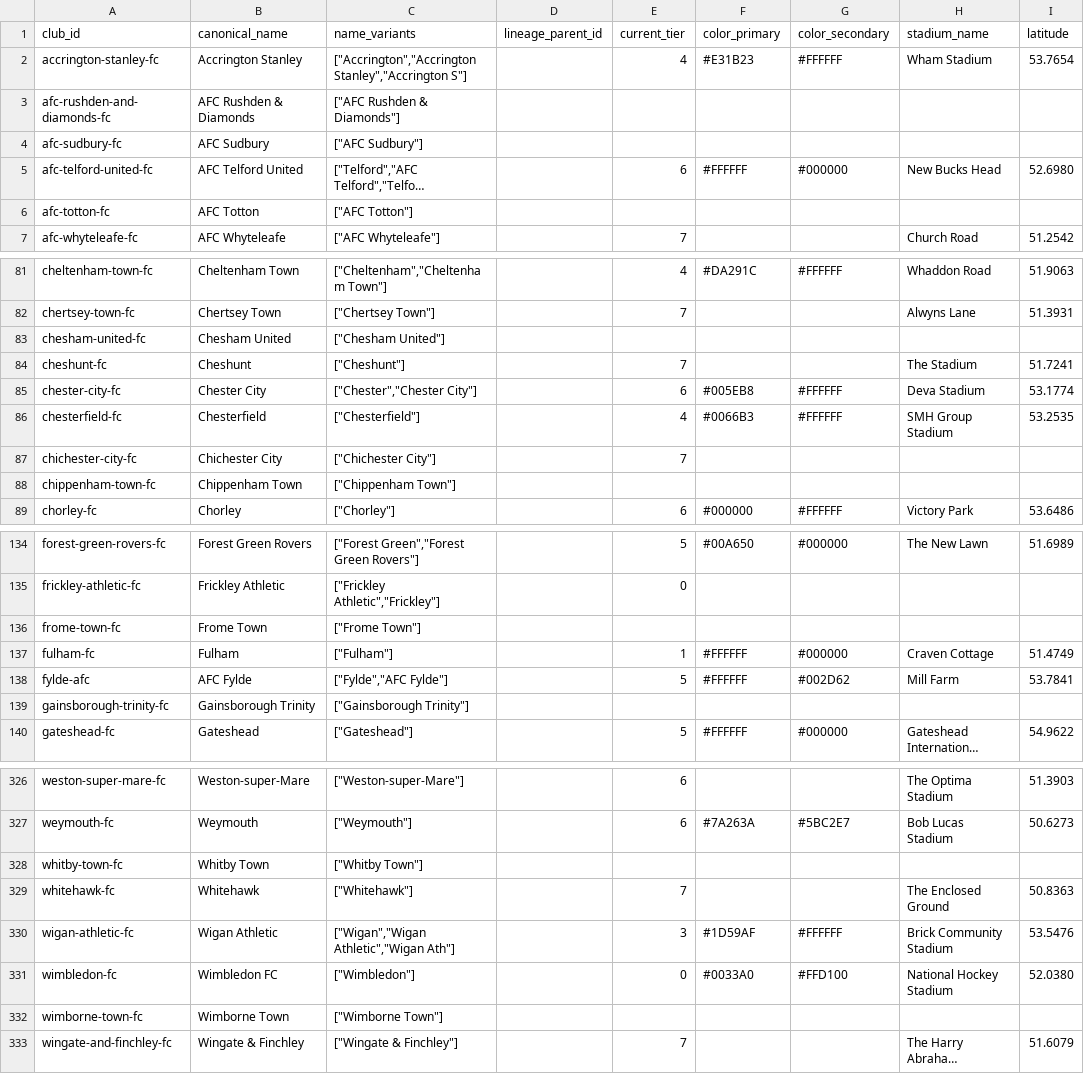
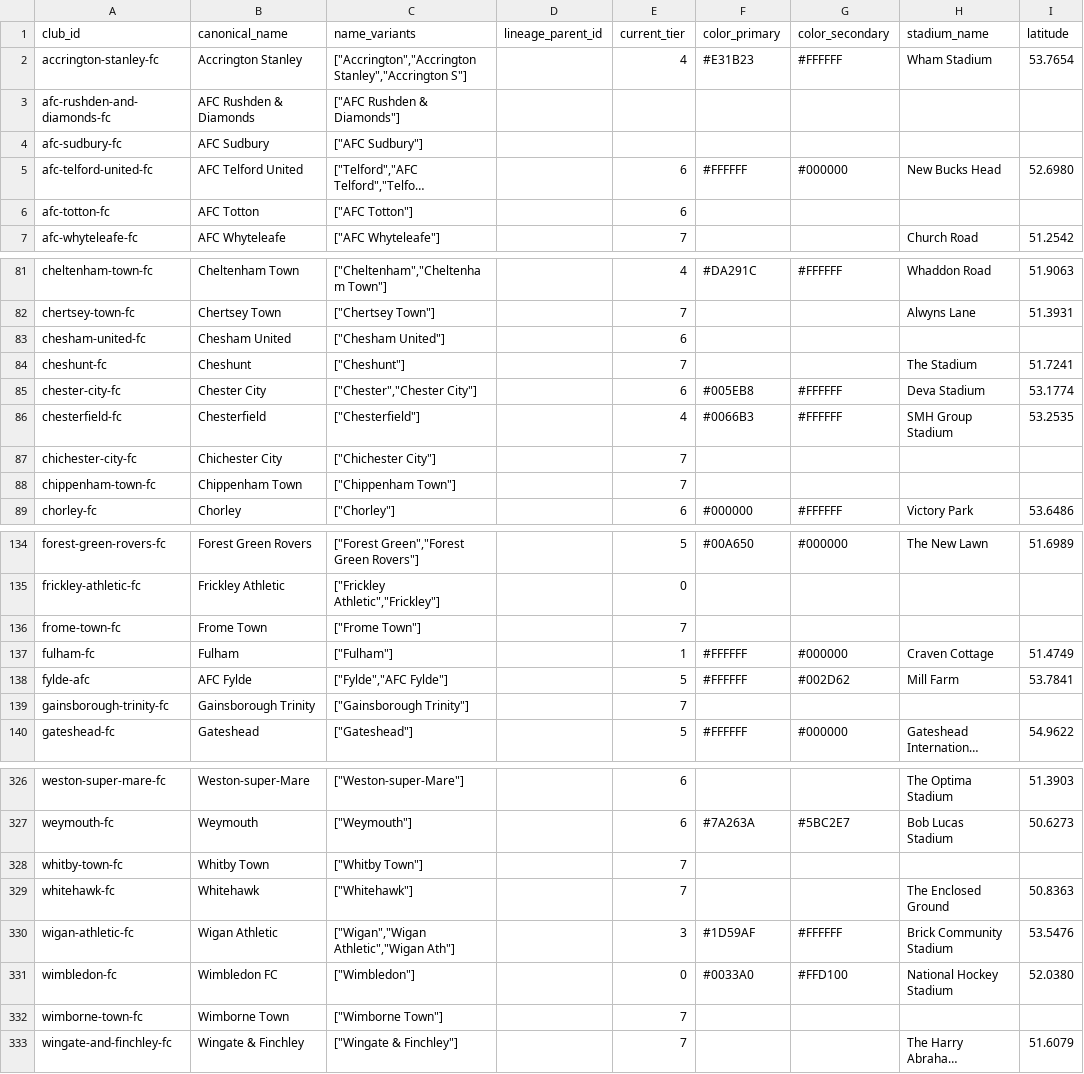
Before and after one commit to petedilworth/english-ftbl26, a CSV file: club_master.csv, drawn as a sheet; only a part is shown, gaps mark what is left out; long unchanged cells end in …; the diff covers the shown part only; the diff names each change by its address in the sheet, - before the commit and + after, or states it on an @@ line.

```diff
--- a/club_master.csv
+++ b/club_master.csv
-E6 (current_tier): (empty)
+E6 (current_tier): 6
-E83 (current_tier): (empty)
+E83 (current_tier): 6
-E88 (current_tier): (empty)
+E88 (current_tier): 7
-E136 (current_tier): (empty)
+E136 (current_tier): 7
-E139 (current_tier): (empty)
+E139 (current_tier): 7
-E328 (current_tier): (empty)
+E328 (current_tier): 7
-E332 (current_tier): (empty)
+E332 (current_tier): 7
```
Also changed, not shown: 8 edited cells elsewhere in this file, 3 other files.
